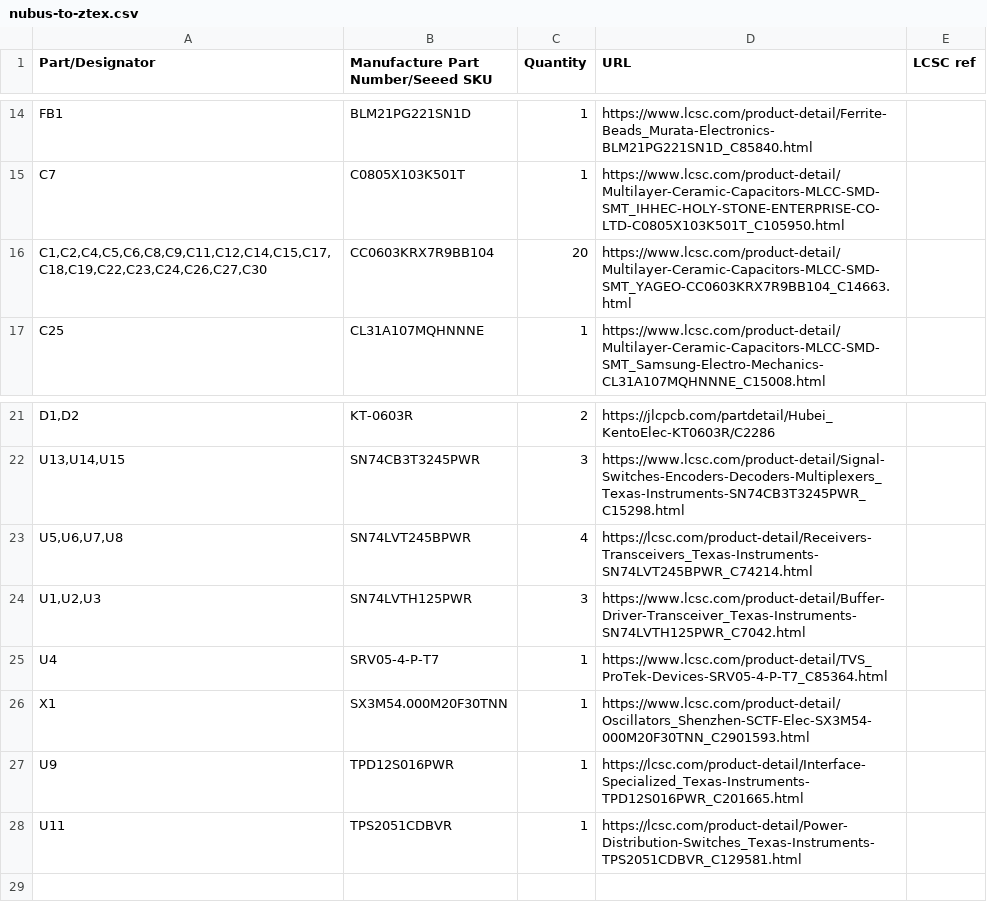
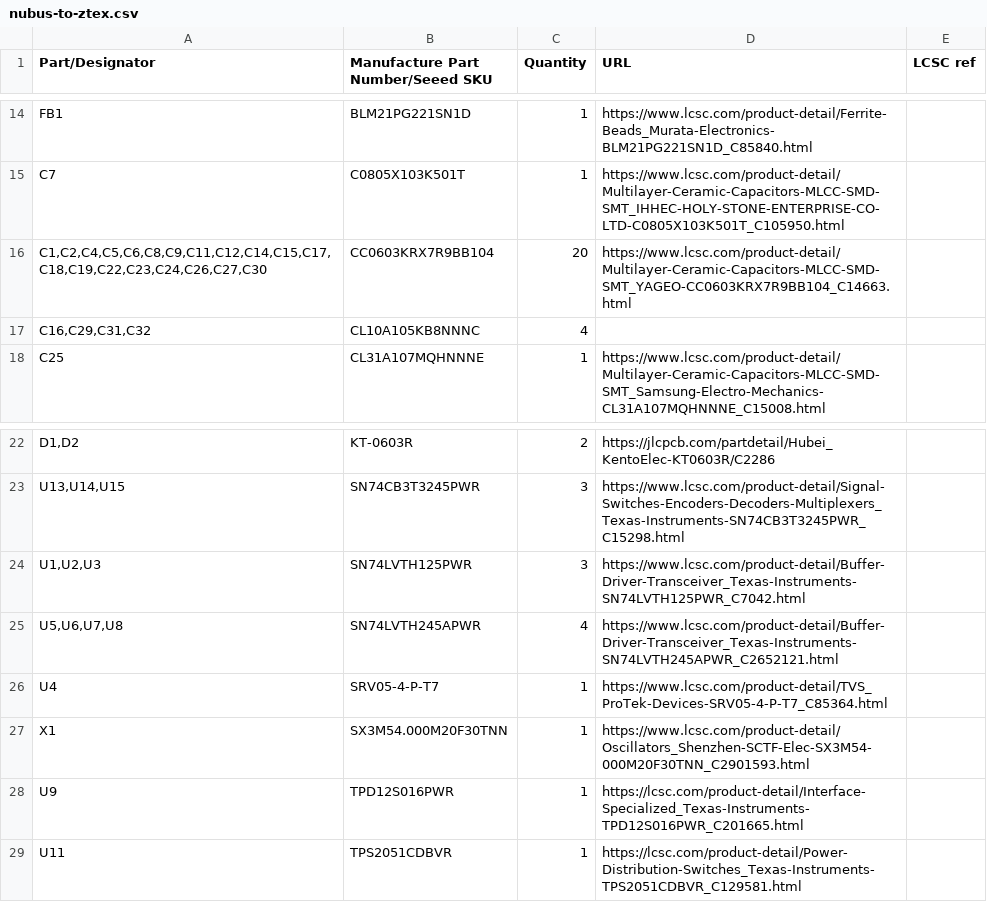
Before and after one commit to MelkhiorVintageComputing/NuBusFPGA, a CSV file: nubus-to-ztex/nubus-to-ztex.csv, drawn as a sheet; only a part is shown, gaps mark what is left out; removed rows and columns are numbered as before the commit, all else as after; the diff names each change by its address in the sheet, - before the commit and + after, or states it on an @@ line.

```diff
--- a/nubus-to-ztex/nubus-to-ztex.csv
+++ b/nubus-to-ztex/nubus-to-ztex.csv
+row 17: C16,C29,C31,C32 | CL10A105KB8NNNC | 4
-row 23: U5,U6,U7,U8 | SN74LVT245BPWR | 4 | https://lcsc.com/product-detail/Receivers-Transceivers_Texas-Instruments-SN74LVT245BPWR_C74214.html
+row 25: U5,U6,U7,U8 | SN74LVTH245APWR | 4 | https://www.lcsc.com/product-detail/Buffer-Driver-Transceiver_Texas-Instruments-SN74LVTH245APWR_C2652121.html
```
Also changed, not shown: nubus-to-ztex/nubus-to-ztex-all-pos-jlcpcb.csv, nubus-to-ztex/nubus-to-ztex-jlcpcb.csv, 26 other files.
